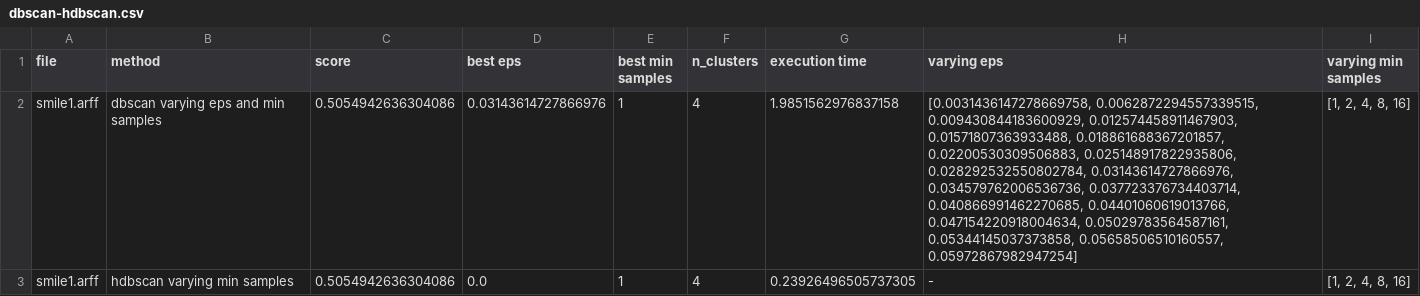
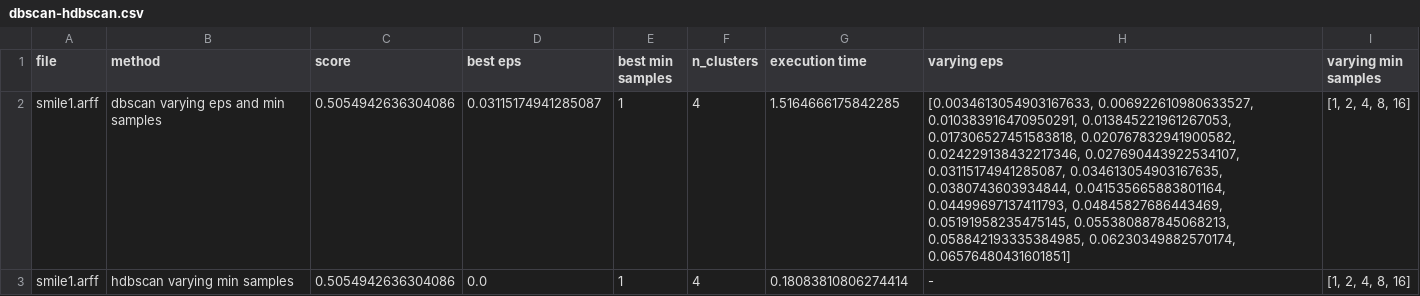
Before and after one commit to vitormaco/analyse_descriptive, a CSV file: results/dbscan-hdbscan.csv, drawn as a sheet.

Commit message:
Add custom dataset analysis

```diff
--- a/results/dbscan-hdbscan.csv
+++ b/results/dbscan-hdbscan.csv
@@ -1,3 +1,3 @@
 file,method,score,best eps,best min samples,n_clusters,execution time,varying eps,varying min samples
-smile1.arff,dbscan varying eps and min samples,0.5054942636304086,0.03143614727866976,1,4,1.9851562976837158,"[0.0031436147278669758, 0.0062872294557339515, 0.009430844183600929, 0.012574458911467903, 0.01571807363933488, 0.018861688367201857, 0.02200530309506883, 0.025148917822935806, 0.028292532550802784, 0.03143614727866976, 0.034579762006536736, 0.037723376734403714, 0.040866991462270685, 0.04401060619013766, 0.047154220918004634, 0.05029783564587161, 0.05344145037373858, 0.05658506510160557, 0.05972867982947254]","[1, 2, 4, 8, 16]"
-smile1.arff,hdbscan varying min samples,0.5054942636304086,0.0,1,4,0.23926496505737305,-,"[1, 2, 4, 8, 16]"
+smile1.arff,dbscan varying eps and min samples,0.5054942636304086,0.03115174941285087,1,4,1.5164666175842285,"[0.0034613054903167633, 0.006922610980633527, 0.010383916470950291, 0.013845221961267053, 0.017306527451583818, 0.020767832941900582, 0.024229138432217346, 0.027690443922534107, 0.03115174941285087, 0.034613054903167635, 0.0380743603934844, 0.041535665883801164, 0.04499697137411793, 0.04845827686443469, 0.05191958235475145, 0.055380887845068213, 0.058842193335384985, 0.06230349882570174, 0.06576480431601851]","[1, 2, 4, 8, 16]"
+smile1.arff,hdbscan varying min samples,0.5054942636304086,0.0,1,4,0.18083810806274414,-,"[1, 2, 4, 8, 16]"
```
Also changed, not shown: 5 other files.
